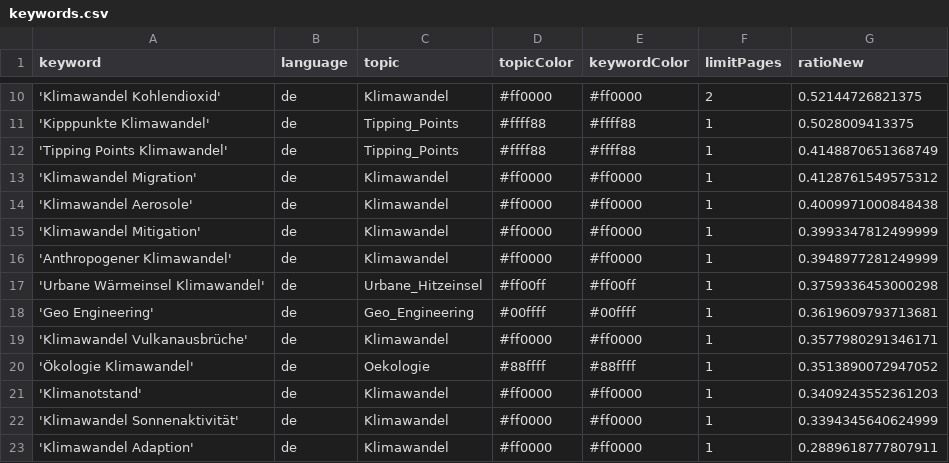
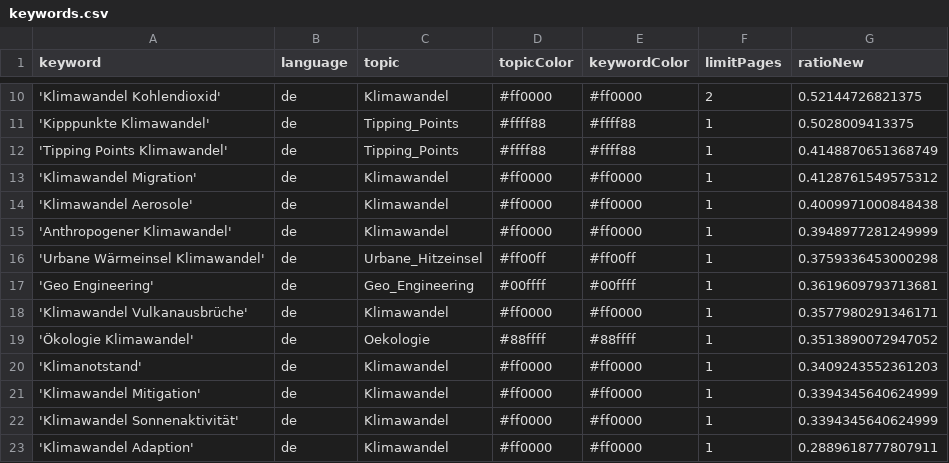
Before and after one commit to claba-news/climateIsComing, a CSV file: keywords.csv, drawn as a sheet; only a part is shown, gaps mark what is left out; removed rows and columns are numbered as before the commit, all else as after; the diff names each change by its address in the sheet, - before the commit and + after, or states it on an @@ line.

Commit message:
Commit from GitHub Actions (harvest:0.0)

```diff
--- a/keywords.csv
+++ b/keywords.csv
-row 15: 'Klimawandel Mitigation' | de | Klimawandel | #ff0000 | #ff0000 | 1 | 0.3993347812499999
+row 21: 'Klimawandel Mitigation' | de | Klimawandel | #ff0000 | #ff0000 | 1 | 0.3394345640624999
```
